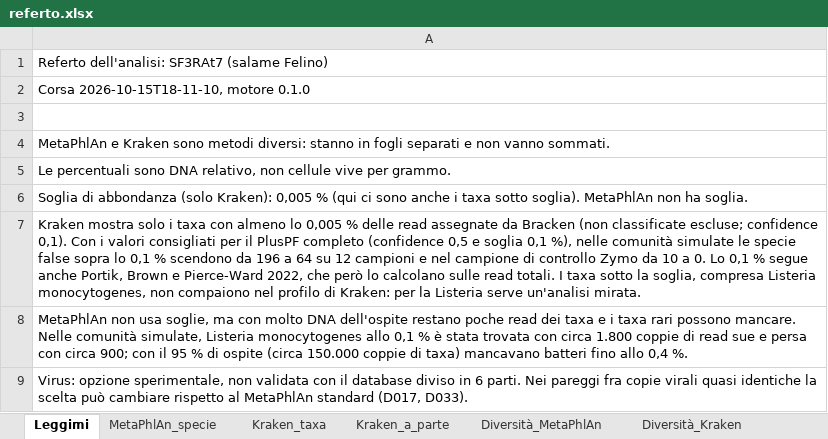
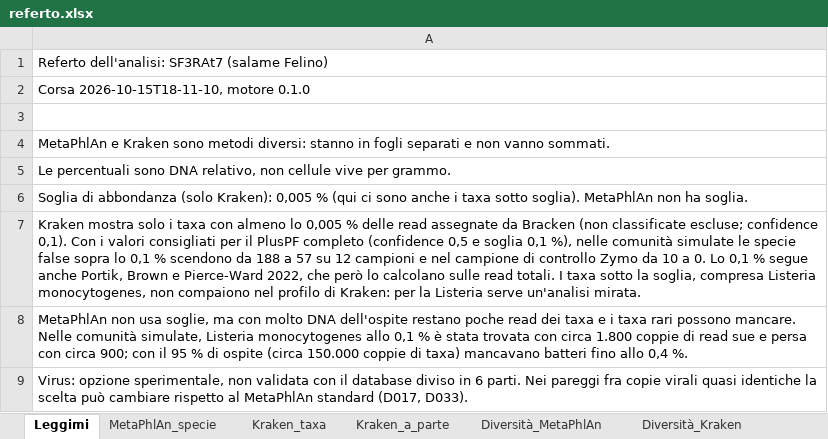
Before and after one commit to GiampieroFederici/profilemetananni, an Excel workbook: installer/finto/referto/referto.xlsx, sheet Leggimi, drawn as a sheet; values as stored, in another font and other column widths than the file's, no borders; the diff names each change by its address in the sheet, - before the commit and + after, or states it on an @@ line.

```diff
--- a/installer/finto/referto/referto.xlsx (sheet Leggimi)
+++ b/installer/finto/referto/referto.xlsx (sheet Leggimi)
-A7: …scendono da 196 a 64 su 12…
+A7: …scendono da 188 a 57 su 12…
```
Also changed, not shown: 3 other files.
